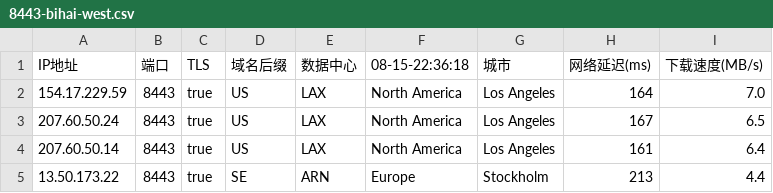
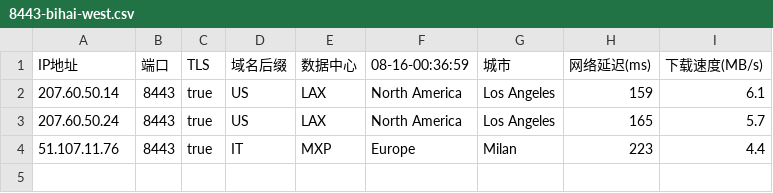
Before and after one commit to chuansuodiqiu/DownlodKV, a CSV file: 8443-bihai-west.csv, drawn as a sheet.

```diff
--- a/8443-bihai-west.csv
+++ b/8443-bihai-west.csv
@@ -1,5 +1,4 @@
-IP地址,端口,TLS,域名后缀,数据中心,08-15-22:36:18,城市,网络延迟(ms),下载速度(MB/s)
-154.17.229.59,8443,true,US,LAX,North America,Los Angeles,164,7.0
-207.60.50.24,8443,true,US,LAX,North America,Los Angeles,167,6.5
-207.60.50.14,8443,true,US,LAX,North America,Los Angeles,161,6.4
-13.50.173.22,8443,true,SE,ARN,Europe,Stockholm,213,4.4
+IP地址,端口,TLS,域名后缀,数据中心,08-16-00:36:59,城市,网络延迟(ms),下载速度(MB/s)
+207.60.50.14,8443,true,US,LAX,North America,Los Angeles,159,6.1
+207.60.50.24,8443,true,US,LAX,North America,Los Angeles,165,5.7
+51.107.11.76,8443,true,IT,MXP,Europe,Milan,223,4.4
```
Also changed, not shown: 443-bihai-west.csv, 4 other files.
